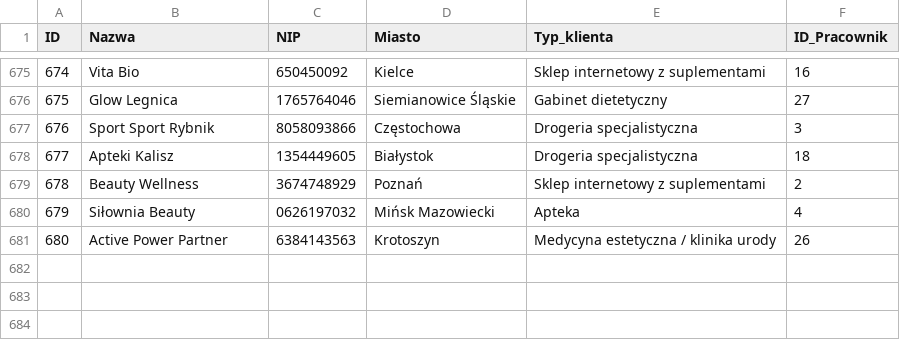
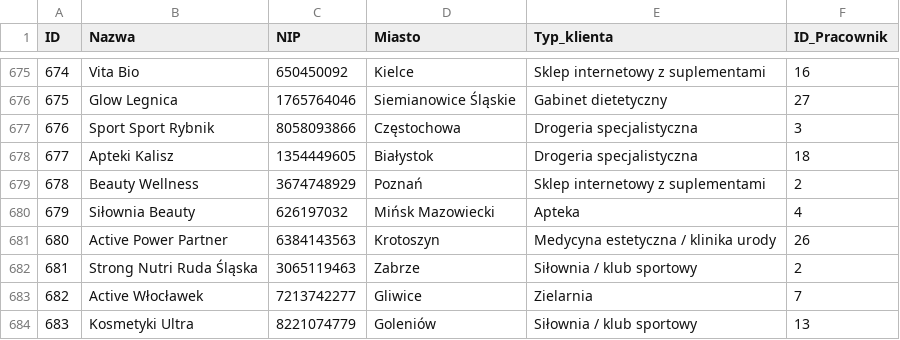
Before and after one commit to abazela/generator-danych, a CSV file: dane_csv/klienci.csv, drawn as a sheet; only a part is shown, gaps mark what is left out.

```diff
--- a/dane_csv/klienci.csv
+++ b/dane_csv/klienci.csv
@@ -679,3 +679,6 @@
 678,Beauty Wellness,3674748929,Poznań,Sklep internetowy z suplementami,2
-679,Siłownia Beauty,0626197032,Mińsk Mazowiecki,Apteka,4
+679,Siłownia Beauty,626197032,Mińsk Mazowiecki,Apteka,4
 680,Active Power Partner,6384143563,Krotoszyn,Medycyna estetyczna / klinika urody,26
+681,Strong Nutri Ruda Śląska,3065119463,Zabrze,Siłownia / klub sportowy,2
+682,Active Włocławek,7213742277,Gliwice,Zielarnia,7
+683,Kosmetyki Ultra,8221074779,Goleniów,Siłownia / klub sportowy,13
```
Also changed, not shown: dane_csv/pozycje_zamowienie.csv, dane_csv/zamowienia.csv.
